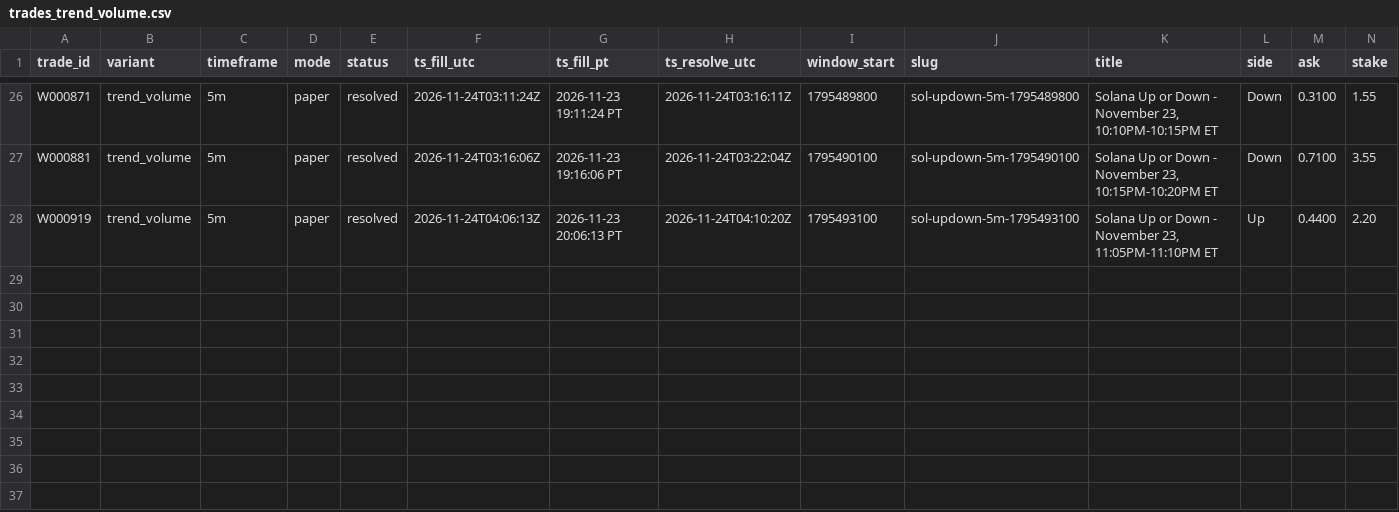
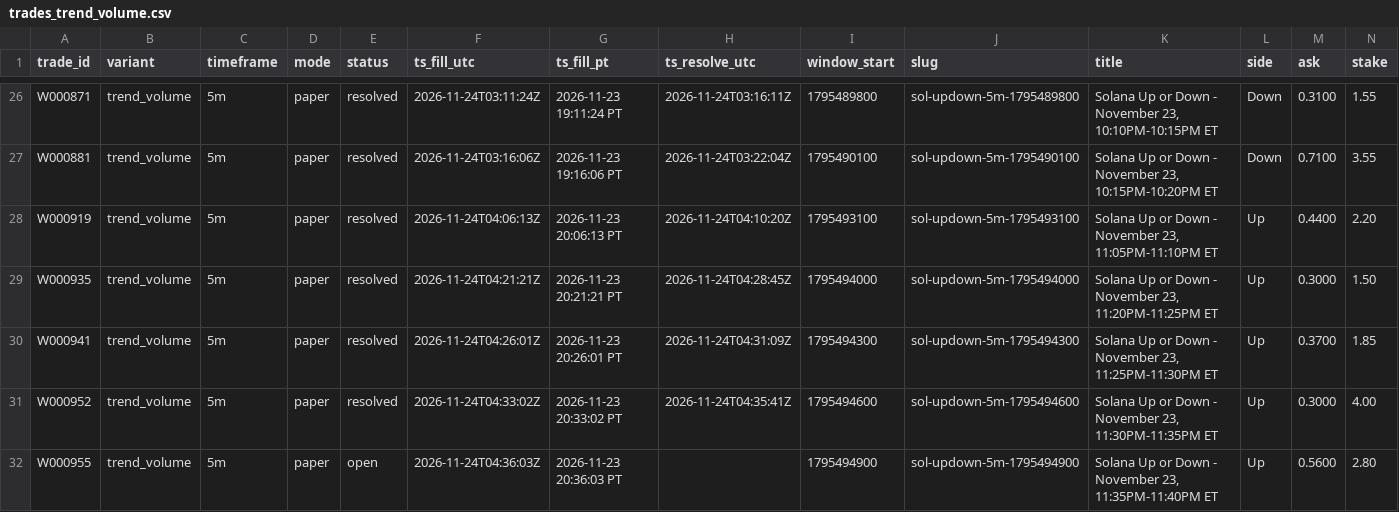
Before and after one commit to michaeldeuchar-dotcom/sol-paper-bot, a CSV file: data/week2/trades_trend_volume.csv, drawn as a sheet; only a part is shown, gaps mark what is left out; rows hold the shown columns only; the diff names each change by its address in the sheet, - before the commit and + after, or states it on an @@ line.

```diff
--- a/data/week2/trades_trend_volume.csv
+++ b/data/week2/trades_trend_volume.csv
+row 29: W000935 | trend_volume | 5m | paper | resolved | 2026-11-24T04:21:21Z | 2026-11-23 20:21:21 PT | 2026-11-24T04:28:45Z | 1795494000 | sol-updown-5m-1795494000 | Solana Up or Down - November 23, 11:20PM-11:25PM ET | Up | 0.3000 | 1.50
+row 30: W000941 | trend_volume | 5m | paper | resolved | 2026-11-24T04:26:01Z | 2026-11-23 20:26:01 PT | 2026-11-24T04:31:09Z | 1795494300 | sol-updown-5m-1795494300 | Solana Up or Down - November 23, 11:25PM-11:30PM ET | Up | 0.3700 | 1.85
+row 31: W000952 | trend_volume | 5m | paper | resolved | 2026-11-24T04:33:02Z | 2026-11-23 20:33:02 PT | 2026-11-24T04:35:41Z | 1795494600 | sol-updown-5m-1795494600 | Solana Up or Down - November 23, 11:30PM-11:35PM ET | Up | 0.3000 | 4.00
+row 32: W000955 | trend_volume | 5m | paper | open | 2026-11-24T04:36:03Z | 2026-11-23 20:36:03 PT |  | 1795494900 | sol-updown-5m-1795494900 | Solana Up or Down - November 23, 11:35PM-11:40PM ET | Up | 0.5600 | 2.80
```
Also changed, not shown: data/week2/decisions_tail.csv, data/week2/trades_auto_pick.csv, 13 other files.
